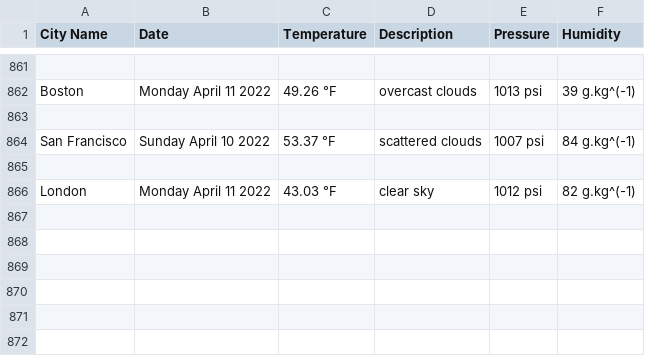
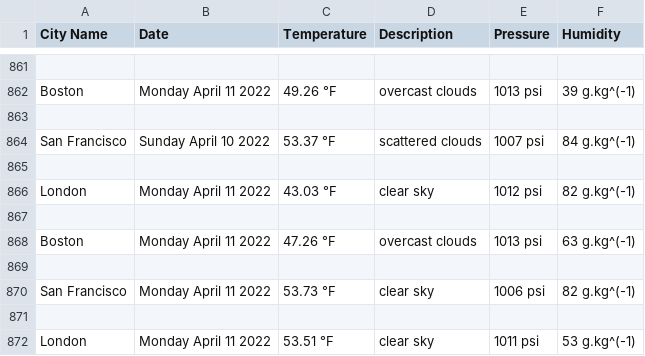
Before and after one commit to handel-fan/pythonic-weather, a CSV file: weather.csv, drawn as a sheet; only a part is shown, gaps mark what is left out; the diff names each change by its address in the sheet, - before the commit and + after, or states it on an @@ line.

```diff
--- a/weather.csv
+++ b/weather.csv
+row 867: (empty)
+row 868: Boston | Monday April 11 2022 | 47.26 °F | overcast clouds | 1013 psi | 63 g.kg^(-1)
+row 869: (empty)
+row 870: San Francisco | Monday April 11 2022 | 53.73 °F | clear sky | 1006 psi | 82 g.kg^(-1)
+row 871: (empty)
+row 872: London | Monday April 11 2022 | 53.51 °F | clear sky | 1011 psi | 53 g.kg^(-1)
```
